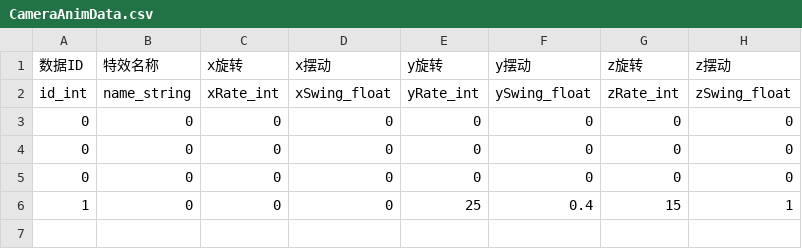
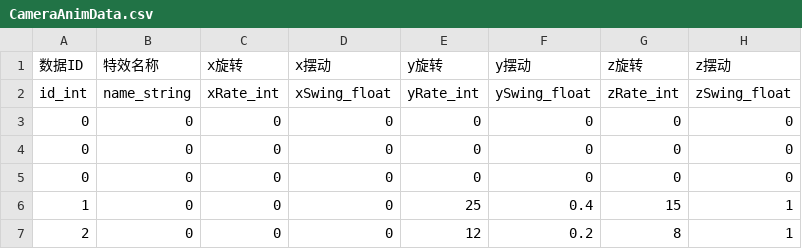
Before and after one commit to y155246086/MyGameProtect_MMO, a CSV file: Assets/VRRPG/Resources/Configs/CameraAnimData.csv, drawn as a sheet.

```diff
--- a/Assets/VRRPG/Resources/Configs/CameraAnimData.csv
+++ b/Assets/VRRPG/Resources/Configs/CameraAnimData.csv
@@ -6 +6,2 @@ id_int|name_string|xRate_int|xSwing_float|yRate_int|ySwing_float|zRate_int|zSwin
 1|0|0|0|25|0.4|15|1
+2|0|0|0|12|0.2|8|1
```
Also changed, not shown: Assets/VRRPG/Resources/Configs/EffectData.csv, Assets/VRRPG/Resources/Configs/SkillData.csv, 33 other files.
